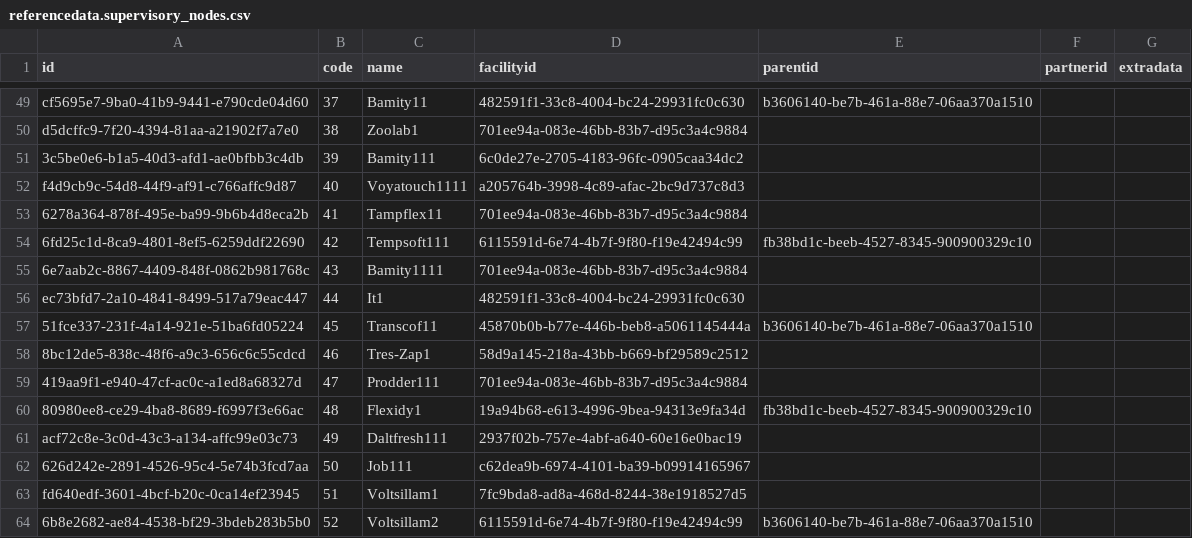
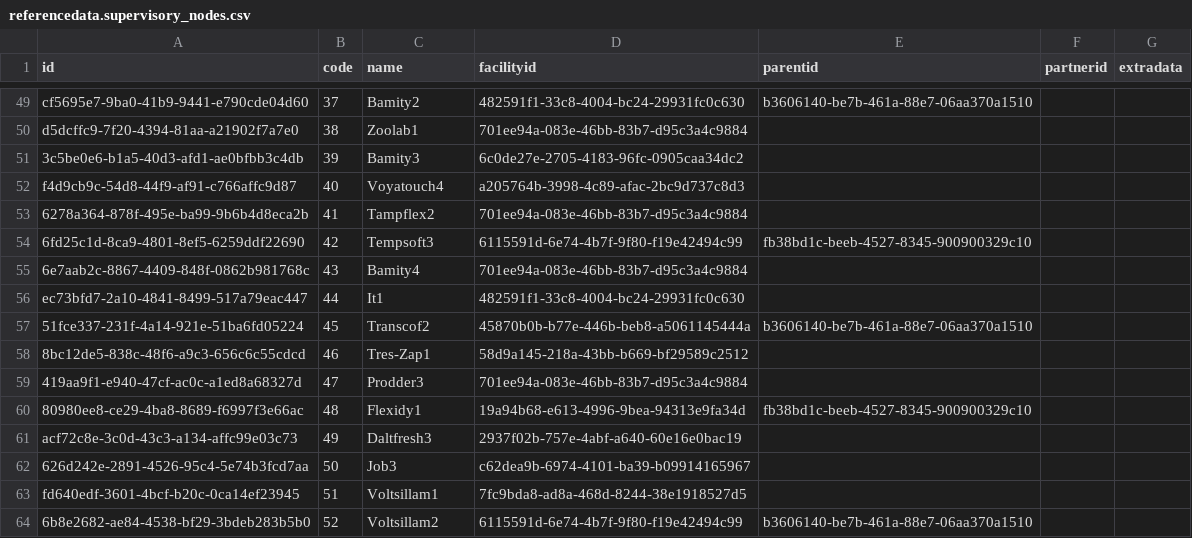
Before and after one commit to OpenLMIS/openlmis-referencedata, a CSV file: src/main/resources/db/demo-data/referencedata.supervisory_nodes.csv, drawn as a sheet; only a part is shown, gaps mark what is left out; the diff covers the shown part only; the diff names each change by its address in the sheet, - before the commit and + after, or states it on an @@ line.

```diff
--- a/src/main/resources/db/demo-data/referencedata.supervisory_nodes.csv
+++ b/src/main/resources/db/demo-data/referencedata.supervisory_nodes.csv
-C49 (name): Bamity11
+C49 (name): Bamity2
-C51 (name): Bamity111
+C51 (name): Bamity3
-C52 (name): Voyatouch1111
+C52 (name): Voyatouch4
-C53 (name): Tampflex11
+C53 (name): Tampflex2
-C54 (name): Tempsoft111
+C54 (name): Tempsoft3
-C55 (name): Bamity1111
+C55 (name): Bamity4
-C57 (name): Transcof11
+C57 (name): Transcof2
-C59 (name): Prodder111
+C59 (name): Prodder3
-C61 (name): Daltfresh111
+C61 (name): Daltfresh3
-C62 (name): Job111
+C62 (name): Job3
```
Also changed, not shown: 24 edited cells elsewhere in this file, 1 other file.
